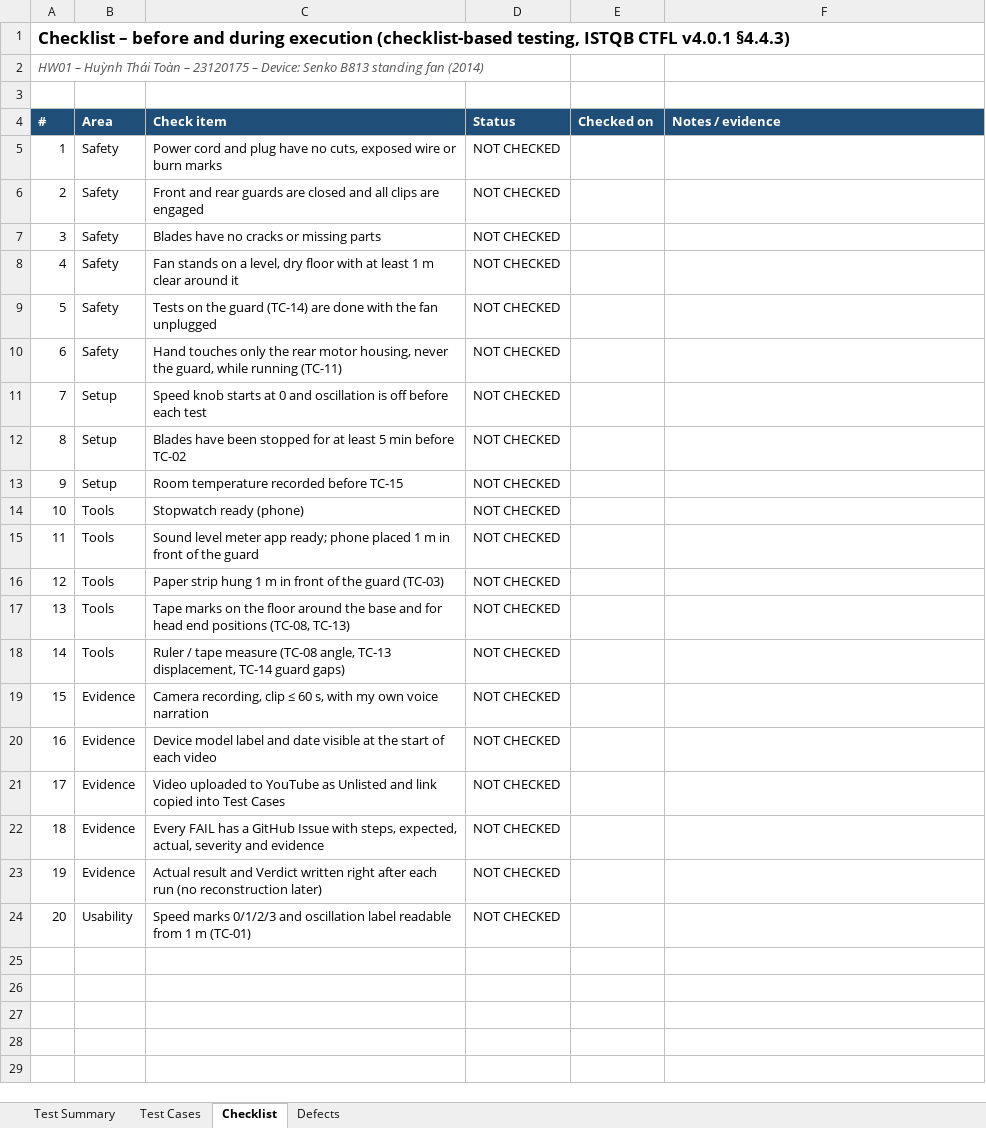
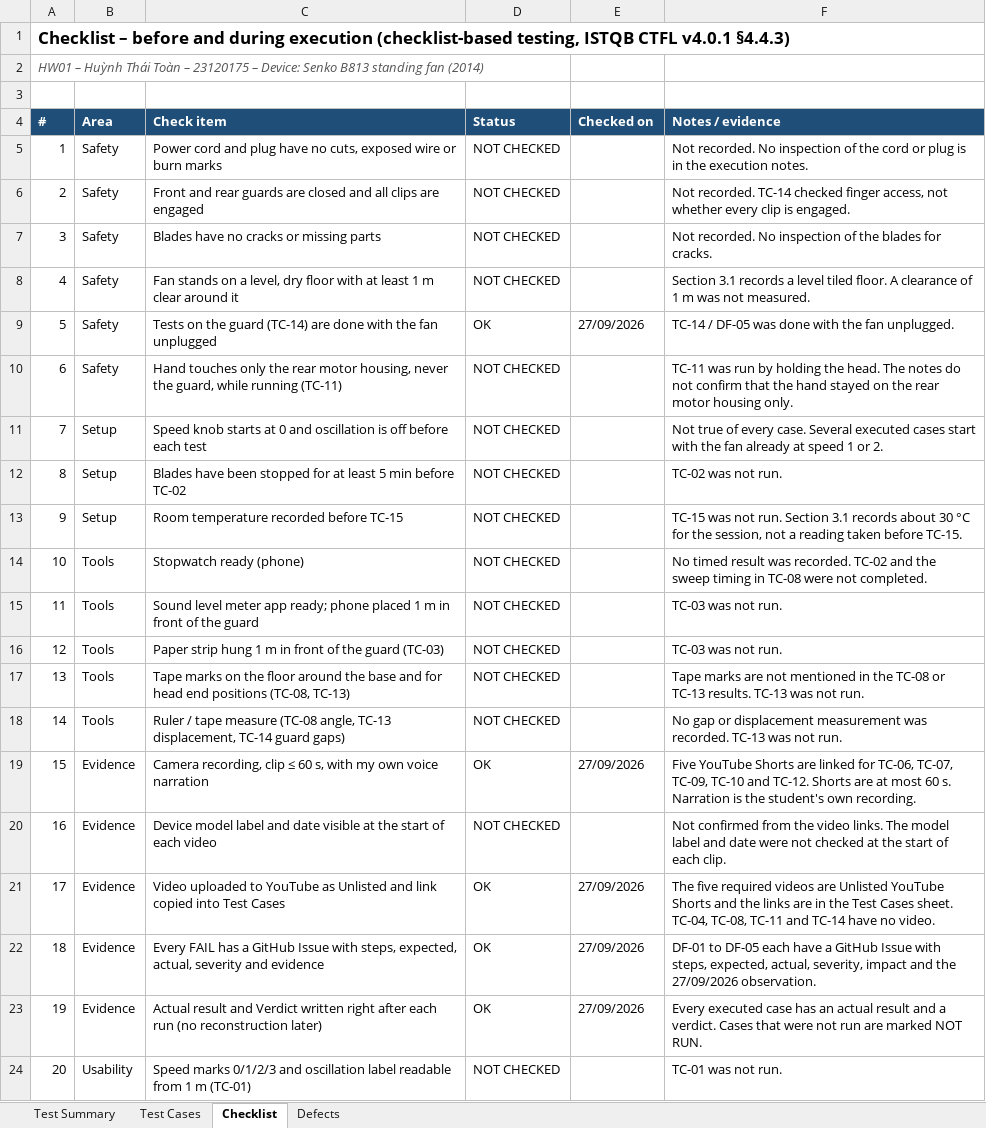
Before and after one commit to Toanapr/Homework, an Excel workbook: HW01/HW01_Test_Workbook.xlsx, sheet Checklist, drawn as a sheet; values as stored, in another font and other column widths than the file's, no borders; the diff names each change by its address in the sheet, - before the commit and + after, or states it on an @@ line.

```diff
--- a/HW01/HW01_Test_Workbook.xlsx (sheet Checklist)
+++ b/HW01/HW01_Test_Workbook.xlsx (sheet Checklist)
-F5 (Notes / evidence): (empty)
+F5 (Notes / evidence): Not recorded. No inspection of the cord or plug is in the execution notes.
-F6 (Notes / evidence): (empty)
+F6 (Notes / evidence): Not recorded. TC-14 checked finger access, not whether every clip is engaged.
-F7 (Notes / evidence): (empty)
+F7 (Notes / evidence): Not recorded. No inspection of the blades for cracks.
-F8 (Notes / evidence): (empty)
+F8 (Notes / evidence): Section 3.1 records a level tiled floor. A clearance of 1 m was not measured.
-D9 (Status): NOT CHECKED
+D9 (Status): OK
-E9 (Checked on): (empty)
+E9 (Checked on): 27/09/2026
-F9 (Notes / evidence): (empty)
+F9 (Notes / evidence): TC-14 / DF-05 was done with the fan unplugged.
-F10 (Notes / evidence): (empty)
+F10 (Notes / evidence): TC-11 was run by holding the head. The notes do not confirm that the hand stayed on the rear motor housing only.
-F11 (Notes / evidence): (empty)
+F11 (Notes / evidence): Not true of every case. Several executed cases start with the fan already at speed 1 or 2.
-F12 (Notes / evidence): (empty)
+F12 (Notes / evidence): TC-02 was not run.
-F13 (Notes / evidence): (empty)
+F13 (Notes / evidence): TC-15 was not run. Section 3.1 records about 30 °C for the session, not a reading taken before TC-15.
-F14 (Notes / evidence): (empty)
+F14 (Notes / evidence): No timed result was recorded. TC-02 and the sweep timing in TC-08 were not completed.
-F15:F16 (Notes / evidence): (empty)
+F15:F16 (Notes / evidence): TC-03 was not run.
-F17 (Notes / evidence): (empty)
+F17 (Notes / evidence): Tape marks are not mentioned in the TC-08 or TC-13 results. TC-13 was not run.
-F18 (Notes / evidence): (empty)
+F18 (Notes / evidence): No gap or displacement measurement was recorded. TC-13 was not run.
-D19 (Status): NOT CHECKED
+D19 (Status): OK
-E19 (Checked on): (empty)
+E19 (Checked on): 27/09/2026
-F19 (Notes / evidence): (empty)
+F19 (Notes / evidence): Five YouTube Shorts are linked for TC-06, TC-07, TC-09, TC-10 and TC-12. Shorts are at most 60 s. Narration is the student's own recording.
-F20 (Notes / evidence): (empty)
+F20 (Notes / evidence): Not confirmed from the video links. The model label and date were not checked at the start of each clip.
-D21:D23 (Status): NOT CHECKED
+D21:D23 (Status): OK
-E21:E23 (Checked on): (empty)
+E21:E23 (Checked on): 27/09/2026
-F21 (Notes / evidence): (empty)
+F21 (Notes / evidence): The five required videos are Unlisted YouTube Shorts and the links are in the Test Cases sheet. TC-04, TC-08, TC-11 and TC-14 have no video.
-F22 (Notes / evidence): (empty)
+F22 (Notes / evidence): DF-01 to DF-05 each have a GitHub Issue with steps, expected, actual, severity, impact and the 27/09/2026 observation.
-F23 (Notes / evidence): (empty)
+F23 (Notes / evidence): Every executed case has an actual result and a verdict. Cases that were not run are marked NOT RUN.
-F24 (Notes / evidence): (empty)
+F24 (Notes / evidence): TC-01 was not run.
```
Also changed, not shown: sheet Defects, sheet Test Cases, sheet Test Summary, 7 other files.
